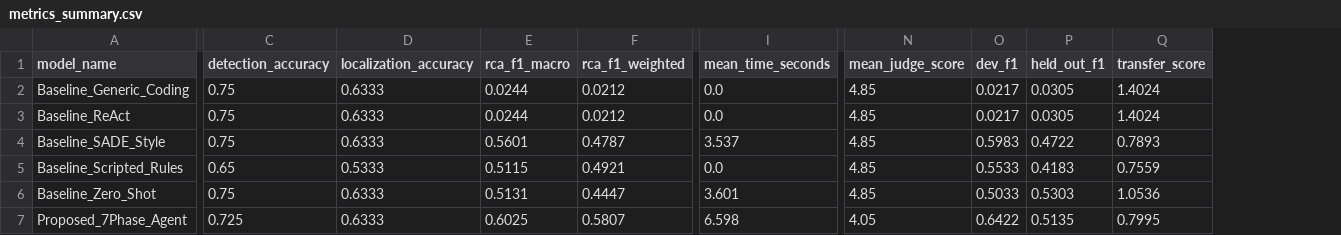
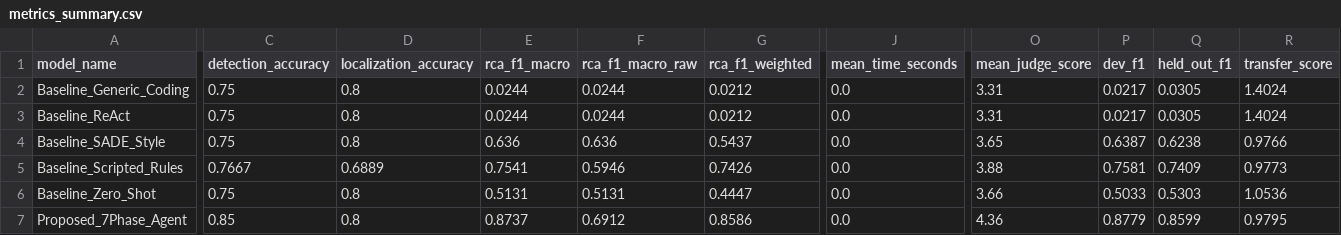
Before and after one commit to AbdulAzeemHashmi/Autonomous-Network-Troubleshooting-Agent, a CSV file: results/metrics_summary.csv, drawn as a sheet; only a part is shown, gaps mark what is left out; addresses are those after the commit; the diff covers the shown part only; the diff names each change by its address in the sheet, - before the commit and + after, or states it on an @@ line.

```diff
--- a/results/metrics_summary.csv
+++ b/results/metrics_summary.csv
+column F (rca_f1_macro_raw), rows 2-7: 0.0244 | 0.0244 | 0.636 | 0.5946 | 0.5131 | 0.6912
-D2:D4 (localization_accuracy): 0.6333
+D2:D4 (localization_accuracy): 0.8
-O2:O3 (mean_judge_score): 4.85
+O2:O3 (mean_judge_score): 3.31
-E4 (rca_f1_macro): 0.5601
+E4 (rca_f1_macro): 0.636
-G4 (rca_f1_weighted): 0.4787
+G4 (rca_f1_weighted): 0.5437
-J4 (mean_time_seconds): 3.537
+J4 (mean_time_seconds): 0.0
-O4 (mean_judge_score): 4.85
+O4 (mean_judge_score): 3.65
-P4 (dev_f1): 0.5983
+P4 (dev_f1): 0.6387
-Q4 (held_out_f1): 0.4722
+Q4 (held_out_f1): 0.6238
-R4 (transfer_score): 0.7893
+R4 (transfer_score): 0.9766
-C5 (detection_accuracy): 0.65
+C5 (detection_accuracy): 0.7667
-D5 (localization_accuracy): 0.5333
+D5 (localization_accuracy): 0.6889
-E5 (rca_f1_macro): 0.5115
+E5 (rca_f1_macro): 0.7541
-G5 (rca_f1_weighted): 0.4921
+G5 (rca_f1_weighted): 0.7426
-O5 (mean_judge_score): 4.85
+O5 (mean_judge_score): 3.88
-P5 (dev_f1): 0.5533
+P5 (dev_f1): 0.7581
-Q5 (held_out_f1): 0.4183
+Q5 (held_out_f1): 0.7409
-R5 (transfer_score): 0.7559
+R5 (transfer_score): 0.9773
-D6:D7 (localization_accuracy): 0.6333
+D6:D7 (localization_accuracy): 0.8
-J6 (mean_time_seconds): 3.601
+J6 (mean_time_seconds): 0.0
-O6 (mean_judge_score): 4.85
+O6 (mean_judge_score): 3.66
-C7 (detection_accuracy): 0.725
+C7 (detection_accuracy): 0.85
-E7 (rca_f1_macro): 0.6025
+E7 (rca_f1_macro): 0.8737
-G7 (rca_f1_weighted): 0.5807
+G7 (rca_f1_weighted): 0.8586
-J7 (mean_time_seconds): 6.598
+J7 (mean_time_seconds): 0.0
-O7 (mean_judge_score): 4.05
+O7 (mean_judge_score): 4.36
-P7 (dev_f1): 0.6422
+P7 (dev_f1): 0.8779
-Q7 (held_out_f1): 0.5135
+Q7 (held_out_f1): 0.8599
-R7 (transfer_score): 0.7995
+R7 (transfer_score): 0.9795
```
Also changed, not shown: 7 edited cells elsewhere in this file, results/ablation_results.csv, results/failure_taxonomy.csv, 14 other files.
